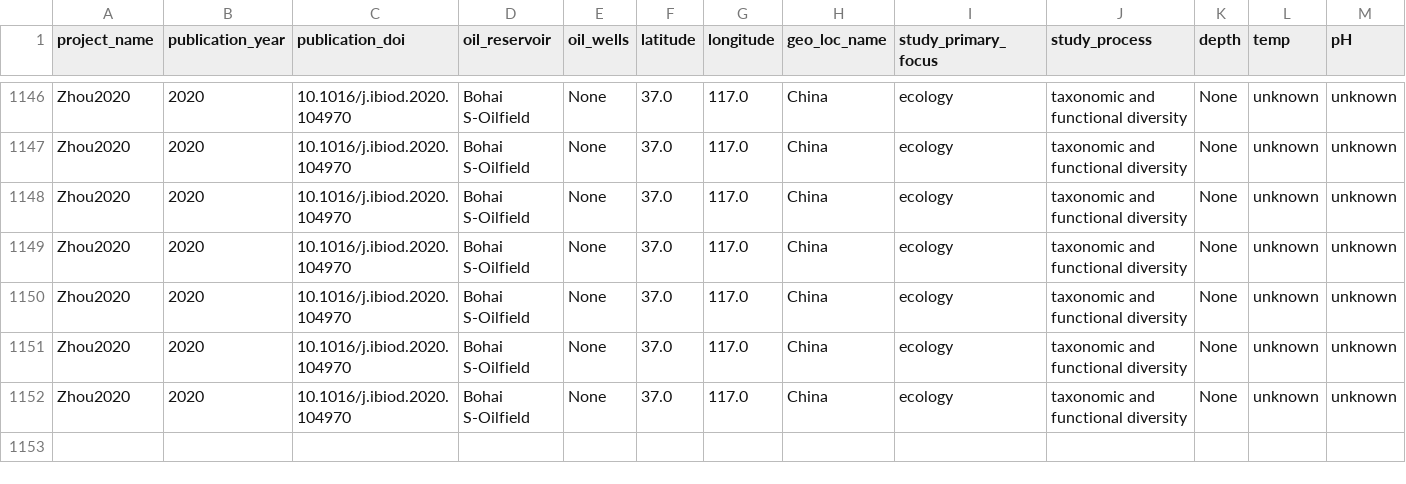
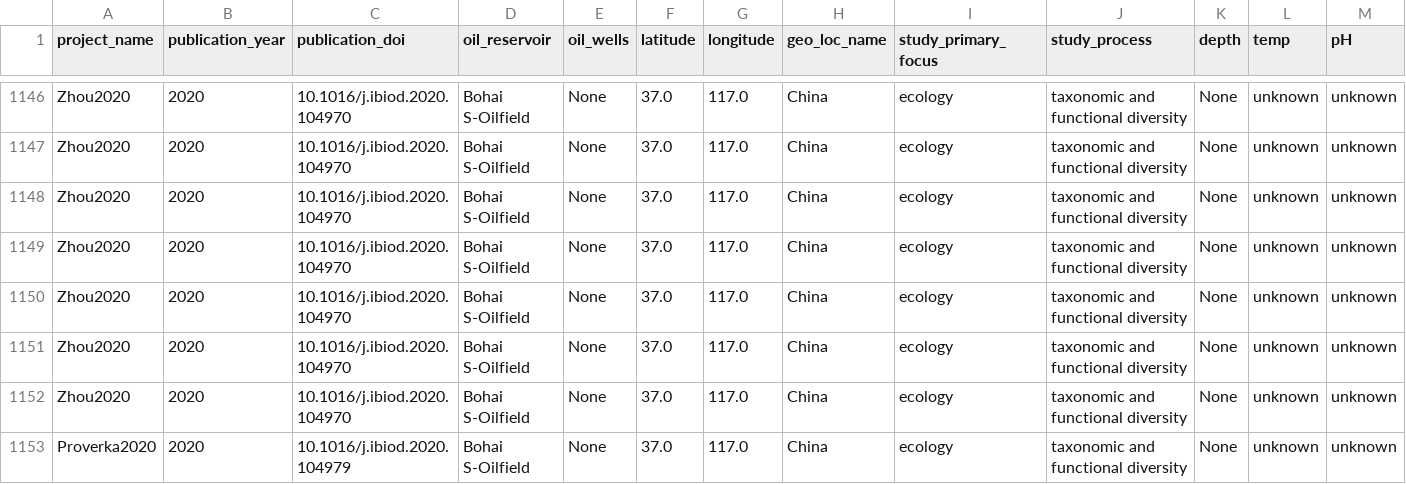
Before and after one commit to agni-bioinformatics-lab/OilMetagenomesDB, a TSV file: common_samples/common_samples.tsv, drawn as a sheet; only a part is shown, gaps mark what is left out; rows hold the shown columns only; the diff names each change by its address in the sheet, - before the commit and + after, or states it on an @@ line.

Commit message:
Update common_samples.tsv

```diff
--- a/common_samples/common_samples.tsv
+++ b/common_samples/common_samples.tsv
+row 1153: Proverka2020 | 2020 | 10.1016/j.ibiod.2020.104979 | Bohai S-Oilfield | None | 37.0 | 117.0 | China | ecology | taxonomic and functional diversity | None | unknown | unknown
```
